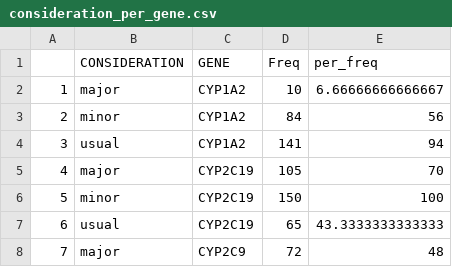
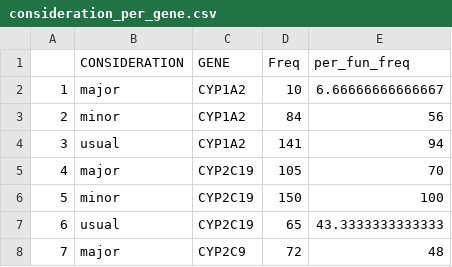
Before and after one commit to sambreaux/pgx, a CSV file: results2/consideration_per_gene.csv, drawn as a sheet; only a part is shown.

```diff
--- a/results2/consideration_per_gene.csv
+++ b/results2/consideration_per_gene.csv
@@ -1,2 +1,2 @@
-"","CONSIDERATION","GENE","Freq","per_freq"
+"","CONSIDERATION","GENE","Freq","per_fun_freq"
 "1","major","CYP1A2",10,6.66666666666667
```
Also changed, not shown: 1 other file.
